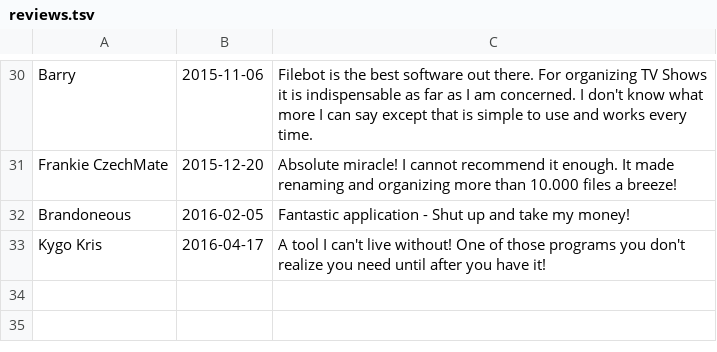
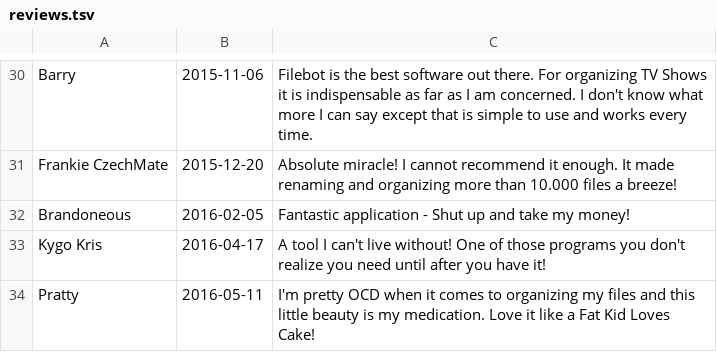
Before and after one commit to mobeigi/filebot, a TSV file: reviews.tsv, drawn as a sheet; only a part is shown, gaps mark what is left out.

Commit message:
Review: Pratty

```diff
--- a/reviews.tsv
+++ b/reviews.tsv
@@ -33 +33,2 @@ Brandoneous	2016-02-05	Fantastic application - Shut up and take my money!
 Kygo Kris	2016-04-17	A tool I can't live without! One of those programs you don't realize you need until after you have it!
+Pratty	2016-05-11	I'm pretty OCD when it comes to organizing my files and this little beauty is my medication. Love it like a Fat Kid Loves Cake!
```
Also changed, not shown: 1 other file.
